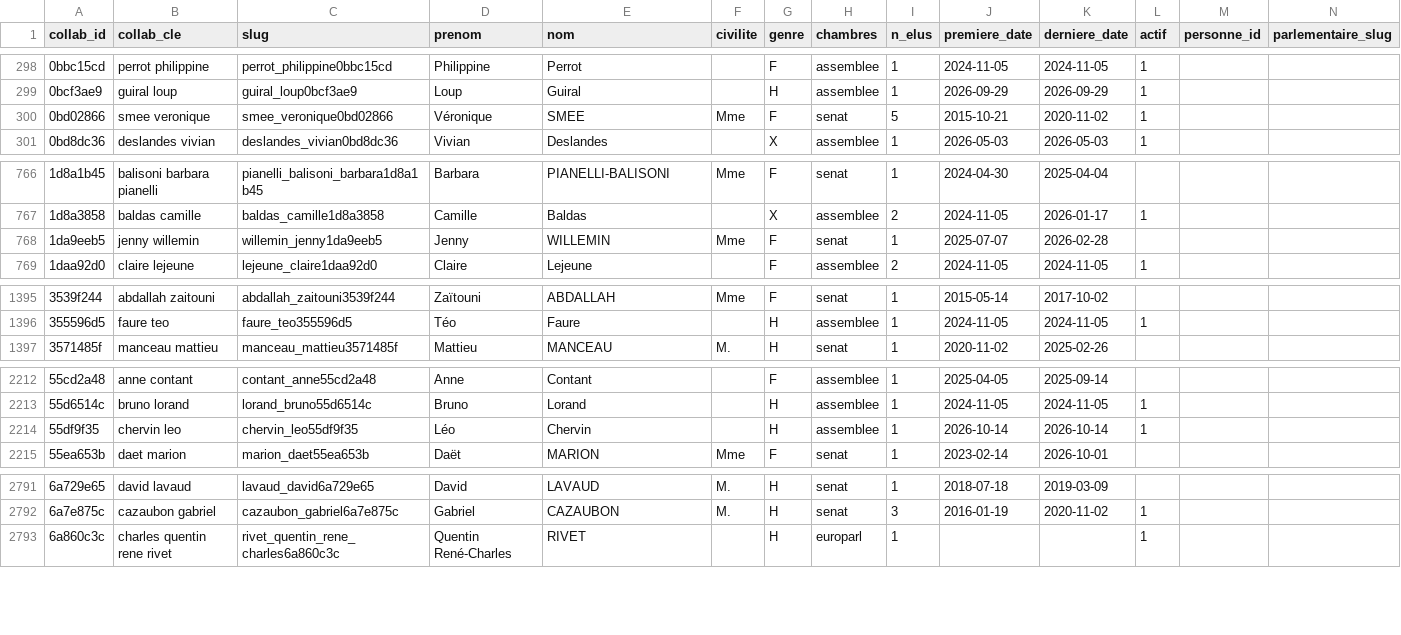
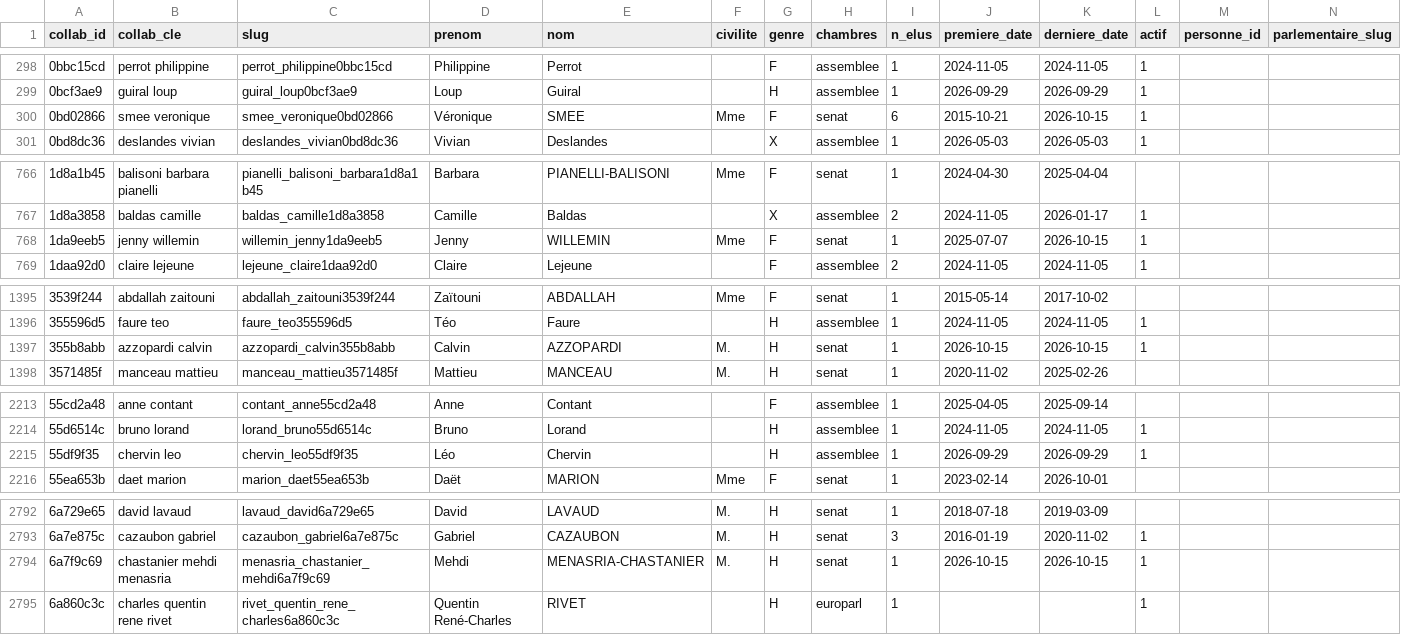
Before and after one commit to publicdatanetwork-dataparl/collaborateurs, a CSV file: data/derive/collaborateurs.csv, drawn as a sheet; only a part is shown, gaps mark what is left out; the diff covers the shown part only.

```diff
--- a/data/derive/collaborateurs.csv
+++ b/data/derive/collaborateurs.csv
@@ -299,3 +299,3 @@ collab_id,collab_cle,slug,prenom,nom,civilite,genre,chambres,n_elus,premiere_dat
 0bcf3ae9,guiral loup,guiral_loup0bcf3ae9,Loup,Guiral,,H,assemblee,1,2026-09-29,2026-09-29,1,,
-0bd02866,smee veronique,smee_veronique0bd02866,Véronique,SMEE,Mme,F,senat,5,2015-10-21,2020-11-02,1,,
+0bd02866,smee veronique,smee_veronique0bd02866,Véronique,SMEE,Mme,F,senat,6,2015-10-21,2026-10-15,1,,
 0bd8dc36,deslandes vivian,deslandes_vivian0bd8dc36,Vivian,Deslandes,,X,assemblee,1,2026-05-03,2026-05-03,1,,
@@ -767,3 +767,3 @@ collab_id,collab_cle,slug,prenom,nom,civilite,genre,chambres,n_elus,premiere_dat
 1d8a3858,baldas camille,baldas_camille1d8a3858,Camille,Baldas,,X,assemblee,2,2024-11-05,2026-01-17,1,,
-1da9eeb5,jenny willemin,willemin_jenny1da9eeb5,Jenny,WILLEMIN,Mme,F,senat,1,2025-07-07,2026-02-28,,,
+1da9eeb5,jenny willemin,willemin_jenny1da9eeb5,Jenny,WILLEMIN,Mme,F,senat,1,2025-07-07,2026-10-15,1,,
 1daa92d0,claire lejeune,lejeune_claire1daa92d0,Claire,Lejeune,,F,assemblee,2,2024-11-05,2024-11-05,1,,
@@ -1396,2 +1396,3 @@ collab_id,collab_cle,slug,prenom,nom,civilite,genre,chambres,n_elus,premiere_dat
 355596d5,faure teo,faure_teo355596d5,Téo,Faure,,H,assemblee,1,2024-11-05,2024-11-05,1,,
+355b8abb,azzopardi calvin,azzopardi_calvin355b8abb,Calvin,AZZOPARDI,M.,H,senat,1,2026-10-15,2026-10-15,1,,
 3571485f,manceau mattieu,manceau_mattieu3571485f,Mattieu,MANCEAU,M.,H,senat,1,2020-11-02,2025-02-26,,,
@@ -2213,3 +2214,3 @@ collab_id,collab_cle,slug,prenom,nom,civilite,genre,chambres,n_elus,premiere_dat
 55d6514c,bruno lorand,lorand_bruno55d6514c,Bruno,Lorand,,H,assemblee,1,2024-11-05,2024-11-05,1,,
-55df9f35,chervin leo,chervin_leo55df9f35,Léo,Chervin,,H,assemblee,1,2026-10-14,2026-10-14,1,,
+55df9f35,chervin leo,chervin_leo55df9f35,Léo,Chervin,,H,assemblee,1,2026-09-29,2026-09-29,1,,
 55ea653b,daet marion,marion_daet55ea653b,Daët,MARION,Mme,F,senat,1,2023-02-14,2026-10-01,,,
@@ -2792,2 +2793,3 @@ collab_id,collab_cle,slug,prenom,nom,civilite,genre,chambres,n_elus,premiere_dat
 6a7e875c,cazaubon gabriel,cazaubon_gabriel6a7e875c,Gabriel,CAZAUBON,M.,H,senat,3,2016-01-19,2020-11-02,1,,
+6a7f9c69,chastanier mehdi menasria,menasria_chastanier_mehdi6a7f9c69,Mehdi,MENASRIA-CHASTANIER,M.,H,senat,1,2026-10-15,2026-10-15,1,,
 6a860c3c,charles quentin rene rivet,rivet_quentin_rene_charles6a860c3c,Quentin René-Charles,RIVET,,H,europarl,1,,,1,,
```
Also changed, not shown: 13 edited cells elsewhere in this file, data/derive/periodes.csv, data/mouvements.csv, 3 other files.
